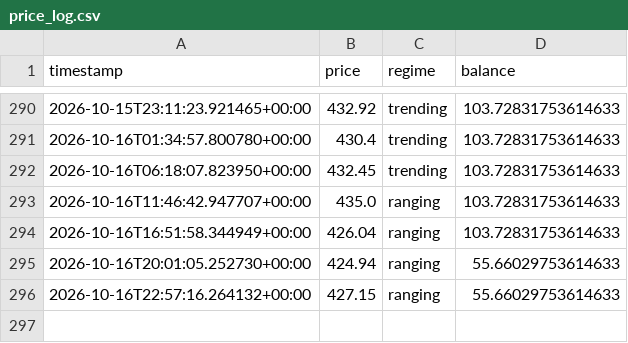
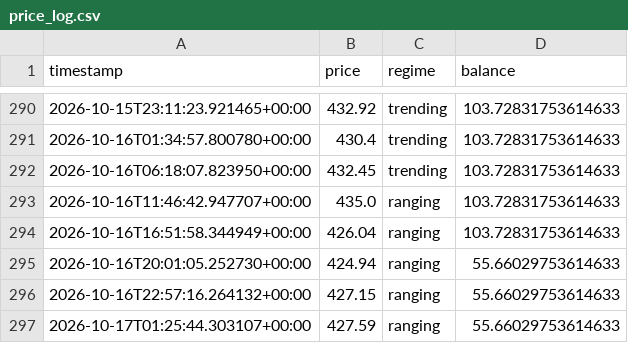
Before and after one commit to Gamaleryani/luno_bot, a CSV file: logs/sol_range_1h/price_log.csv, drawn as a sheet; only a part is shown, gaps mark what is left out.

```diff
--- a/logs/sol_range_1h/price_log.csv
+++ b/logs/sol_range_1h/price_log.csv
@@ -296 +296,2 @@ timestamp,price,regime,balance
 2026-10-16T22:57:16.264132+00:00,427.15,ranging,55.66029753614633
+2026-10-17T01:25:44.303107+00:00,427.59,ranging,55.66029753614633
```
Also changed, not shown: 2 other files.
